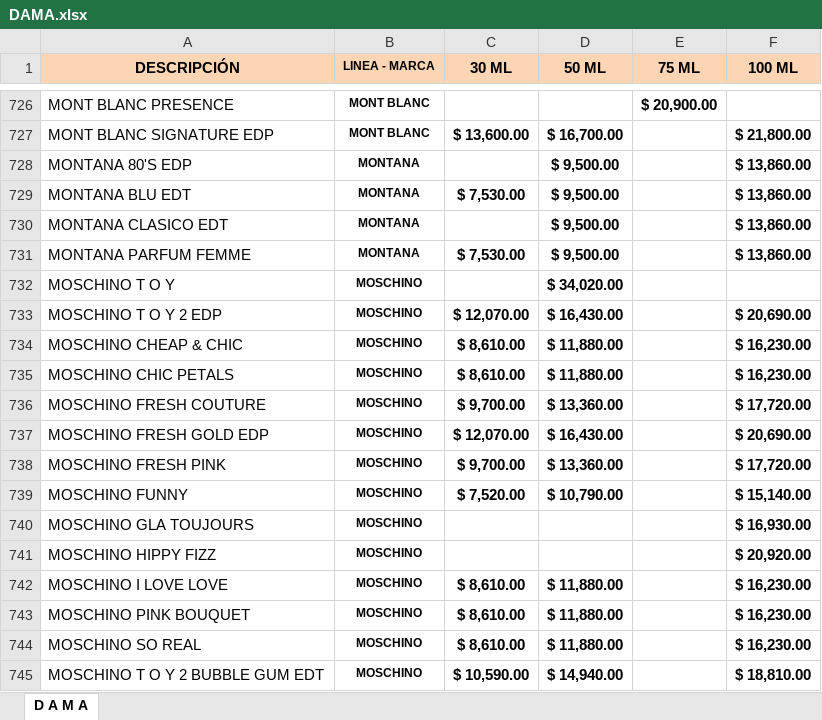
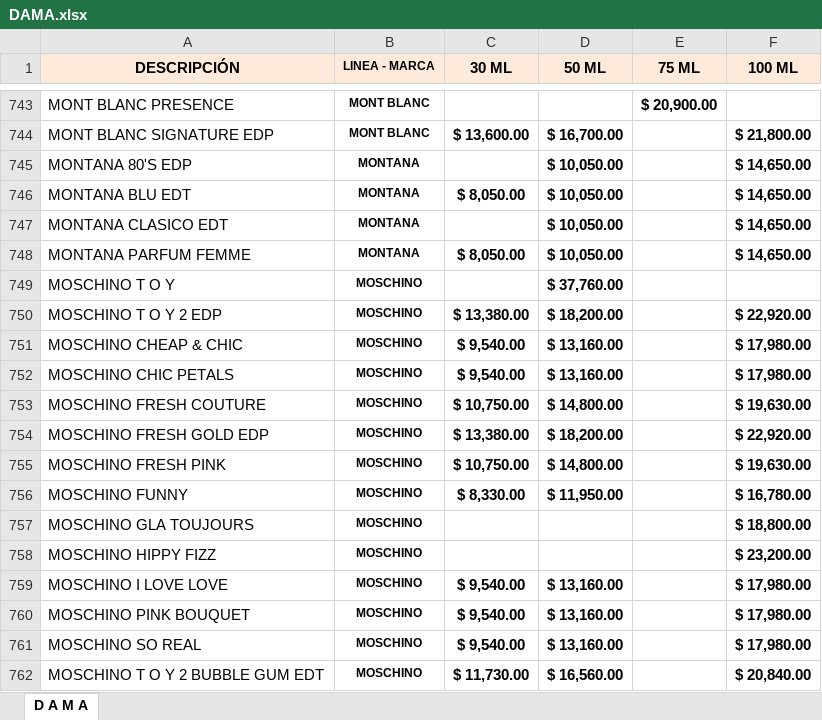
Before and after one commit to gomedie1974/LaMutual, an Excel workbook: image/DAMA.xlsx, sheet D A M A, drawn as a sheet; only a part is shown, gaps mark what is left out; values as stored, in another font and other column widths than the file's, no borders; addresses are those after the commit; the diff covers the shown part only; the diff names each change by its address in the sheet, - before the commit and + after, or states it on an @@ line.

```diff
--- a/image/DAMA.xlsx (sheet D A M A)
+++ b/image/DAMA.xlsx (sheet D A M A)
-A1:F1 fill: #FCD5B5
+A1:F1 fill: #FDEADA
-D745:D748 (50 ML): $ 9,500.00
+D745:D748 (50 ML): $ 10,050.00
-F745:F748 (100 ML): $ 13,860.00
+F745:F748 (100 ML): $ 14,650.00
-C746 (30 ML): $ 7,530.00
+C746 (30 ML): $ 8,050.00
-C748 (30 ML): $ 7,530.00
+C748 (30 ML): $ 8,050.00
-D749 (50 ML): $ 34,020.00
+D749 (50 ML): $ 37,760.00
-C750 (30 ML): $ 12,070.00
+C750 (30 ML): $ 13,380.00
-D750 (50 ML): $ 16,430.00
+D750 (50 ML): $ 18,200.00
-F750 (100 ML): $ 20,690.00
+F750 (100 ML): $ 22,920.00
-C751:C752 (30 ML): $ 8,610.00
+C751:C752 (30 ML): $ 9,540.00
-D751:D752 (50 ML): $ 11,880.00
+D751:D752 (50 ML): $ 13,160.00
-F751:F752 (100 ML): $ 16,230.00
+F751:F752 (100 ML): $ 17,980.00
-C753 (30 ML): $ 9,700.00
+C753 (30 ML): $ 10,750.00
-D753 (50 ML): $ 13,360.00
+D753 (50 ML): $ 14,800.00
-F753 (100 ML): $ 17,720.00
+F753 (100 ML): $ 19,630.00
-C754 (30 ML): $ 12,070.00
+C754 (30 ML): $ 13,380.00
-D754 (50 ML): $ 16,430.00
+D754 (50 ML): $ 18,200.00
-F754 (100 ML): $ 20,690.00
+F754 (100 ML): $ 22,920.00
-C755 (30 ML): $ 9,700.00
+C755 (30 ML): $ 10,750.00
-D755 (50 ML): $ 13,360.00
+D755 (50 ML): $ 14,800.00
-F755 (100 ML): $ 17,720.00
+F755 (100 ML): $ 19,630.00
-C756 (30 ML): $ 7,520.00
+C756 (30 ML): $ 8,330.00
-D756 (50 ML): $ 10,790.00
+D756 (50 ML): $ 11,950.00
-F756 (100 ML): $ 15,140.00
+F756 (100 ML): $ 16,780.00
-F757 (100 ML): $ 16,930.00
+F757 (100 ML): $ 18,800.00
-F758 (100 ML): $ 20,920.00
+F758 (100 ML): $ 23,200.00
-C759:C761 (30 ML): $ 8,610.00
+C759:C761 (30 ML): $ 9,540.00
-D759:D761 (50 ML): $ 11,880.00
+D759:D761 (50 ML): $ 13,160.00
-F759:F761 (100 ML): $ 16,230.00
+F759:F761 (100 ML): $ 17,980.00
-C762 (30 ML): $ 10,590.00
+C762 (30 ML): $ 11,730.00
-D762 (50 ML): $ 14,940.00
+D762 (50 ML): $ 16,560.00
-F762 (100 ML): $ 18,810.00
+F762 (100 ML): $ 20,840.00
```
Also changed, not shown: 22 added rows, 3 removed rows and 1343 edited cells elsewhere in this sheet, image/HOMBRE.xlsx, 29 other files.
